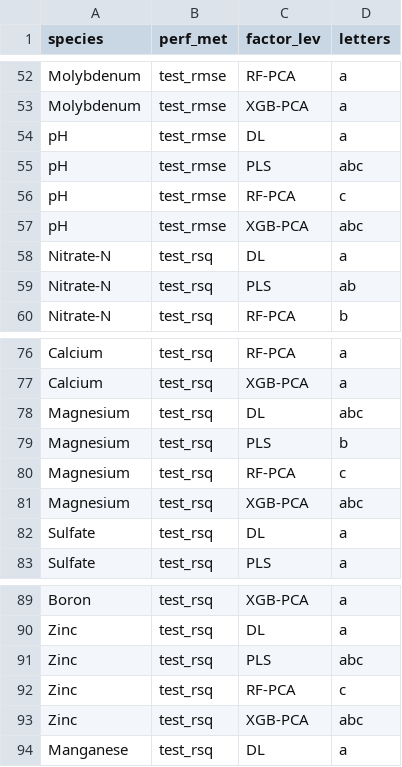
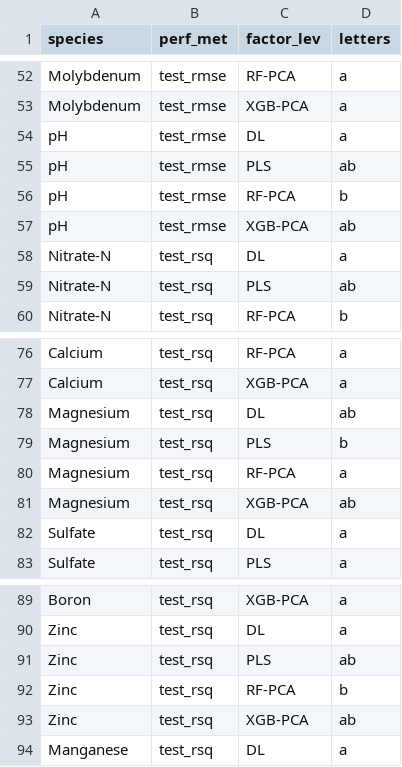
Before and after one commit to barrettcarter/water_quality-spectroscopy, a CSV file: Hydroponics/outputs/stats/HNSr_rsq-rmse_Tukey-by-sp_factor-letters.csv, drawn as a sheet; only a part is shown, gaps mark what is left out; the diff covers the shown part only.

```diff
--- a/Hydroponics/outputs/stats/HNSr_rsq-rmse_Tukey-by-sp_factor-letters.csv
+++ b/Hydroponics/outputs/stats/HNSr_rsq-rmse_Tukey-by-sp_factor-letters.csv
@@ -54,5 +54,5 @@ Molybdenum,test_rmse,XGB-PCA,a
 pH,test_rmse,DL,a
-pH,test_rmse,PLS,abc
-pH,test_rmse,RF-PCA,c
-pH,test_rmse,XGB-PCA,abc
+pH,test_rmse,PLS,ab
+pH,test_rmse,RF-PCA,b
+pH,test_rmse,XGB-PCA,ab
 Nitrate-N,test_rsq,DL,a
@@ -77,6 +77,6 @@ Calcium,test_rsq,RF-PCA,a
 Calcium,test_rsq,XGB-PCA,a
-Magnesium,test_rsq,DL,abc
+Magnesium,test_rsq,DL,ab
 Magnesium,test_rsq,PLS,b
-Magnesium,test_rsq,RF-PCA,c
-Magnesium,test_rsq,XGB-PCA,abc
+Magnesium,test_rsq,RF-PCA,a
+Magnesium,test_rsq,XGB-PCA,ab
 Sulfate,test_rsq,DL,a
@@ -90,5 +90,5 @@ Boron,test_rsq,XGB-PCA,a
 Zinc,test_rsq,DL,a
-Zinc,test_rsq,PLS,abc
-Zinc,test_rsq,RF-PCA,c
-Zinc,test_rsq,XGB-PCA,abc
+Zinc,test_rsq,PLS,ab
+Zinc,test_rsq,RF-PCA,b
+Zinc,test_rsq,XGB-PCA,ab
 Manganese,test_rsq,DL,a
```
Also changed, not shown: 14 edited cells elsewhere in this file, Hydroponics/outputs/stats/HNSr_rmse_sp-mod-spmod_ANOVA.csv, Hydroponics/outputs/stats/HNSr_rsq-rmse_Tukey-by-sp.csv, 2 other files.
